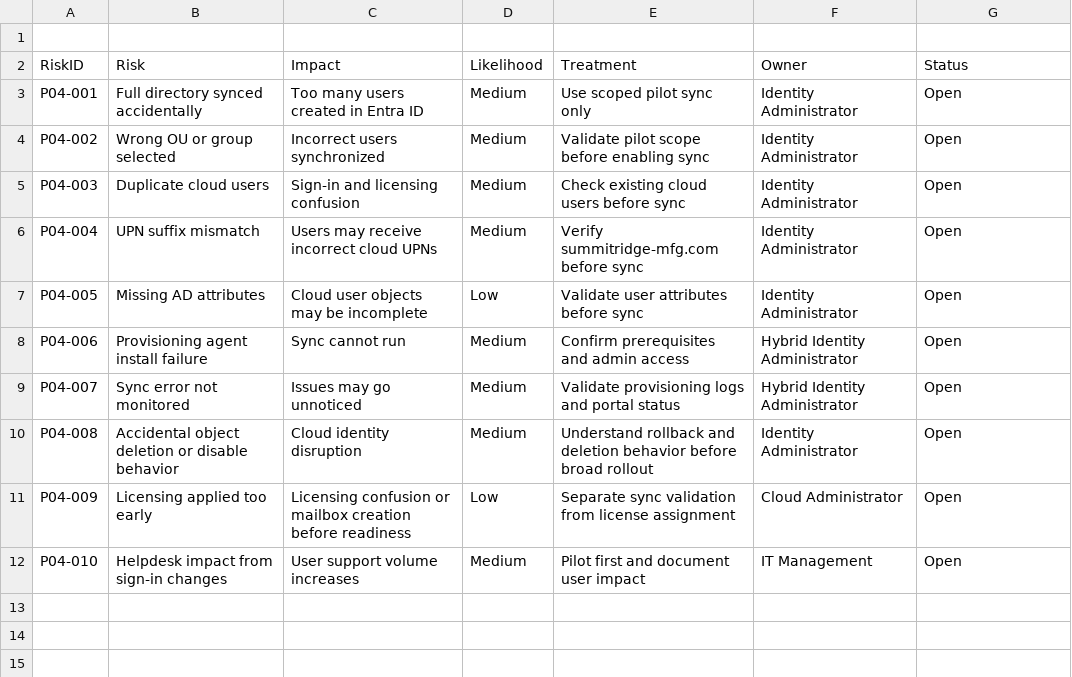
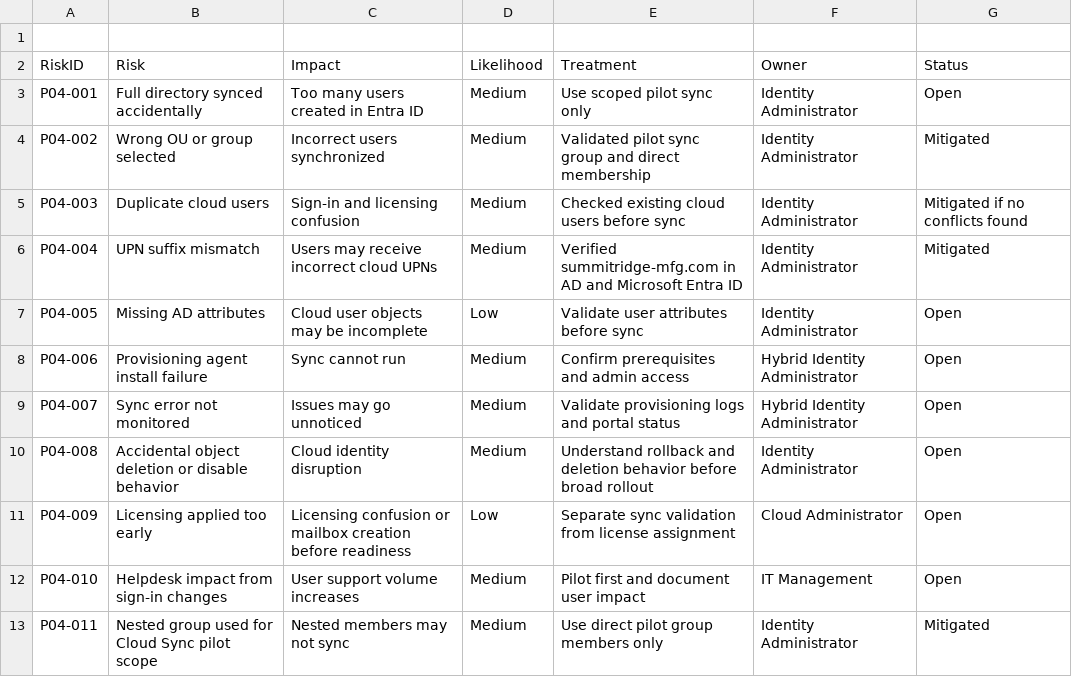
Before and after one commit to SHJeong97/Azure, a CSV file: Project/hybrid-windows-server-enterprise-modernization/projects/04-entra-cloud-sync-hybrid-identity-pilot/data/project-04-risk-register.csv, drawn as a sheet.

Commit message:
Update project-04-risk-register.csv

```diff
--- a/Project/hybrid-windows-server-enterprise-modernization/projects/04-entra-cloud-sync-hybrid-identity-pilot/data/project-04-risk-register.csv
+++ b/Project/hybrid-windows-server-enterprise-modernization/projects/04-entra-cloud-sync-hybrid-identity-pilot/data/project-04-risk-register.csv
@@ -3,5 +3,5 @@ RiskID,Risk,Impact,Likelihood,Treatment,Owner,Status
 P04-001,Full directory synced accidentally,Too many users created in Entra ID,Medium,Use scoped pilot sync only,Identity Administrator,Open
-P04-002,Wrong OU or group selected,Incorrect users synchronized,Medium,Validate pilot scope before enabling sync,Identity Administrator,Open
-P04-003,Duplicate cloud users,Sign-in and licensing confusion,Medium,Check existing cloud users before sync,Identity Administrator,Open
-P04-004,UPN suffix mismatch,Users may receive incorrect cloud UPNs,Medium,Verify summitridge-mfg.com before sync,Identity Administrator,Open
+P04-002,Wrong OU or group selected,Incorrect users synchronized,Medium,Validated pilot sync group and direct membership,Identity Administrator,Mitigated
+P04-003,Duplicate cloud users,Sign-in and licensing confusion,Medium,Checked existing cloud users before sync,Identity Administrator,Mitigated if no conflicts found
+P04-004,UPN suffix mismatch,Users may receive incorrect cloud UPNs,Medium,Verified summitridge-mfg.com in AD and Microsoft Entra ID,Identity Administrator,Mitigated
 P04-005,Missing AD attributes,Cloud user objects may be incomplete,Low,Validate user attributes before sync,Identity Administrator,Open
@@ -12 +12,2 @@ P04-009,Licensing applied too early,Licensing confusion or mailbox creation befo
 P04-010,Helpdesk impact from sign-in changes,User support volume increases,Medium,Pilot first and document user impact,IT Management,Open
+P04-011,Nested group used for Cloud Sync pilot scope,Nested members may not sync,Medium,Use direct pilot group members only,Identity Administrator,Mitigated
```
